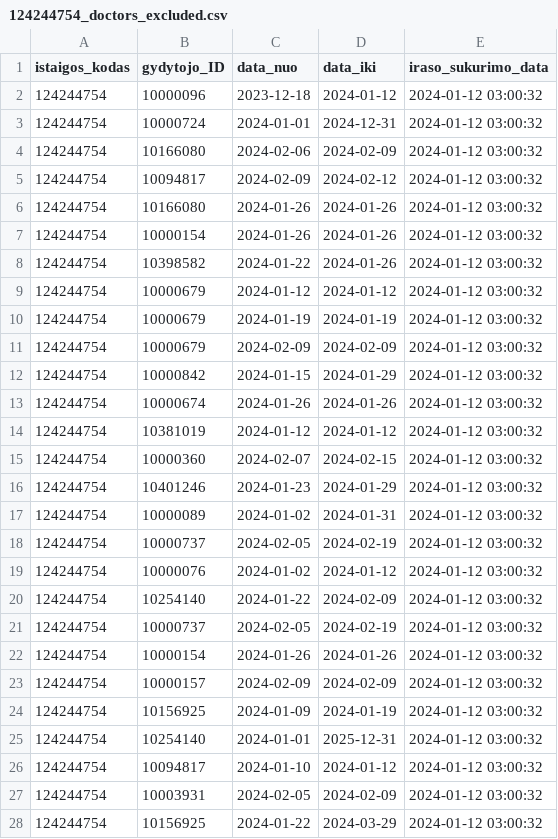
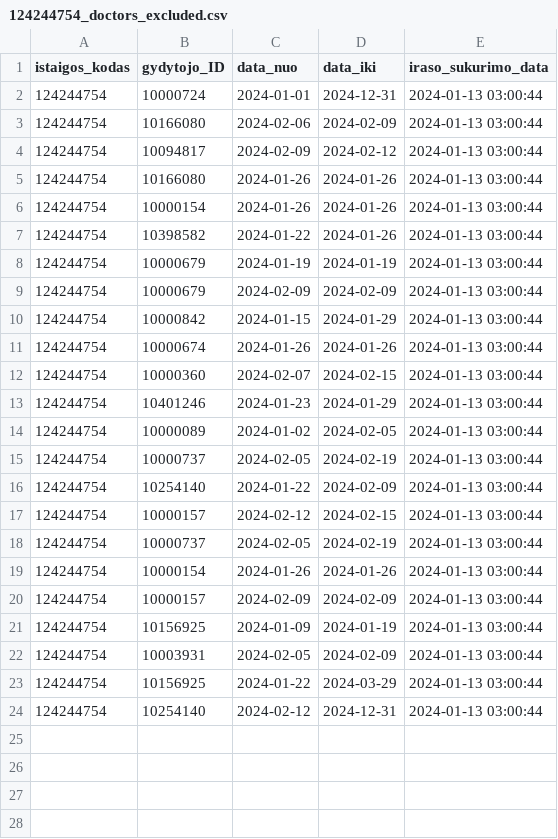
Before and after one commit to vilnius/karoliniskiu-poliklinika, a CSV file: 124244754_doctors_excluded.csv, drawn as a sheet.

```diff
--- a/124244754_doctors_excluded.csv
+++ b/124244754_doctors_excluded.csv
@@ -1,28 +1,24 @@
 istaigos_kodas;gydytojo_ID;data_nuo;data_iki;iraso_sukurimo_data
-124244754;10000096;2023-12-18;2024-01-12;2024-01-12 03:00:32
-124244754;10000724;2024-01-01;2024-12-31;2024-01-12 03:00:32
-124244754;10166080;2024-02-06;2024-02-09;2024-01-12 03:00:32
-124244754;10094817;2024-02-09;2024-02-12;2024-01-12 03:00:32
-124244754;10166080;2024-01-26;2024-01-26;2024-01-12 03:00:32
-124244754;10000154;2024-01-26;2024-01-26;2024-01-12 03:00:32
-124244754;10398582;2024-01-22;2024-01-26;2024-01-12 03:00:32
-124244754;10000679;2024-01-12;2024-01-12;2024-01-12 03:00:32
-124244754;10000679;2024-01-19;2024-01-19;2024-01-12 03:00:32
-124244754;10000679;2024-02-09;2024-02-09;2024-01-12 03:00:32
-124244754;10000842;2024-01-15;2024-01-29;2024-01-12 03:00:32
-124244754;10000674;2024-01-26;2024-01-26;2024-01-12 03:00:32
-124244754;10381019;2024-01-12;2024-01-12;2024-01-12 03:00:32
-124244754;10000360;2024-02-07;2024-02-15;2024-01-12 03:00:32
-124244754;10401246;2024-01-23;2024-01-29;2024-01-12 03:00:32
-124244754;10000089;2024-01-02;2024-01-31;2024-01-12 03:00:32
-124244754;10000737;2024-02-05;2024-02-19;2024-01-12 03:00:32
-124244754;10000076;2024-01-02;2024-01-12;2024-01-12 03:00:32
-124244754;10254140;2024-01-22;2024-02-09;2024-01-12 03:00:32
-124244754;10000737;2024-02-05;2024-02-19;2024-01-12 03:00:32
-124244754;10000154;2024-01-26;2024-01-26;2024-01-12 03:00:32
-124244754;10000157;2024-02-09;2024-02-09;2024-01-12 03:00:32
-124244754;10156925;2024-01-09;2024-01-19;2024-01-12 03:00:32
-124244754;10254140;2024-01-01;2025-12-31;2024-01-12 03:00:32
-124244754;10094817;2024-01-10;2024-01-12;2024-01-12 03:00:32
-124244754;10003931;2024-02-05;2024-02-09;2024-01-12 03:00:32
-124244754;10156925;2024-01-22;2024-03-29;2024-01-12 03:00:32
+124244754;10000724;2024-01-01;2024-12-31;2024-01-13 03:00:44
+124244754;10166080;2024-02-06;2024-02-09;2024-01-13 03:00:44
+124244754;10094817;2024-02-09;2024-02-12;2024-01-13 03:00:44
+124244754;10166080;2024-01-26;2024-01-26;2024-01-13 03:00:44
+124244754;10000154;2024-01-26;2024-01-26;2024-01-13 03:00:44
+124244754;10398582;2024-01-22;2024-01-26;2024-01-13 03:00:44
+124244754;10000679;2024-01-19;2024-01-19;2024-01-13 03:00:44
+124244754;10000679;2024-02-09;2024-02-09;2024-01-13 03:00:44
+124244754;10000842;2024-01-15;2024-01-29;2024-01-13 03:00:44
+124244754;10000674;2024-01-26;2024-01-26;2024-01-13 03:00:44
+124244754;10000360;2024-02-07;2024-02-15;2024-01-13 03:00:44
+124244754;10401246;2024-01-23;2024-01-29;2024-01-13 03:00:44
+124244754;10000089;2024-01-02;2024-02-05;2024-01-13 03:00:44
+124244754;10000737;2024-02-05;2024-02-19;2024-01-13 03:00:44
+124244754;10254140;2024-01-22;2024-02-09;2024-01-13 03:00:44
+124244754;10000157;2024-02-12;2024-02-15;2024-01-13 03:00:44
+124244754;10000737;2024-02-05;2024-02-19;2024-01-13 03:00:44
+124244754;10000154;2024-01-26;2024-01-26;2024-01-13 03:00:44
+124244754;10000157;2024-02-09;2024-02-09;2024-01-13 03:00:44
+124244754;10156925;2024-01-09;2024-01-19;2024-01-13 03:00:44
+124244754;10003931;2024-02-05;2024-02-09;2024-01-13 03:00:44
+124244754;10156925;2024-01-22;2024-03-29;2024-01-13 03:00:44
+124244754;10254140;2024-02-12;2024-12-31;2024-01-13 03:00:44
```
Also changed, not shown: 124244754_family_doctors_list.csv, 124244754_family_doctors_visits_hours.csv, 1 other file.
